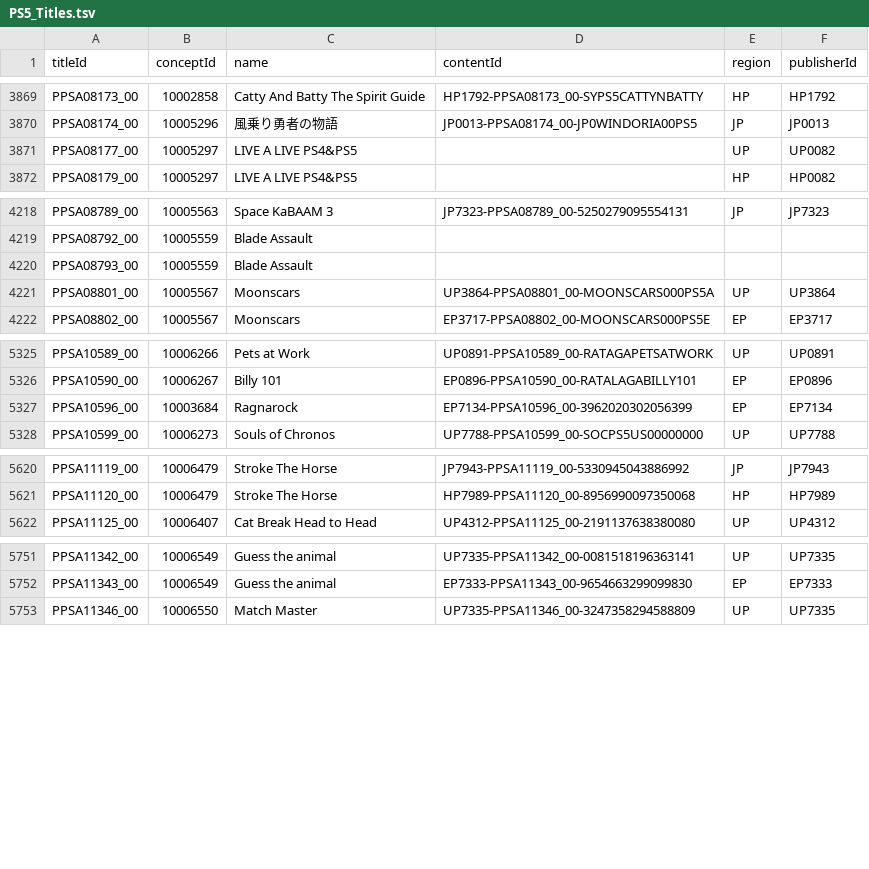
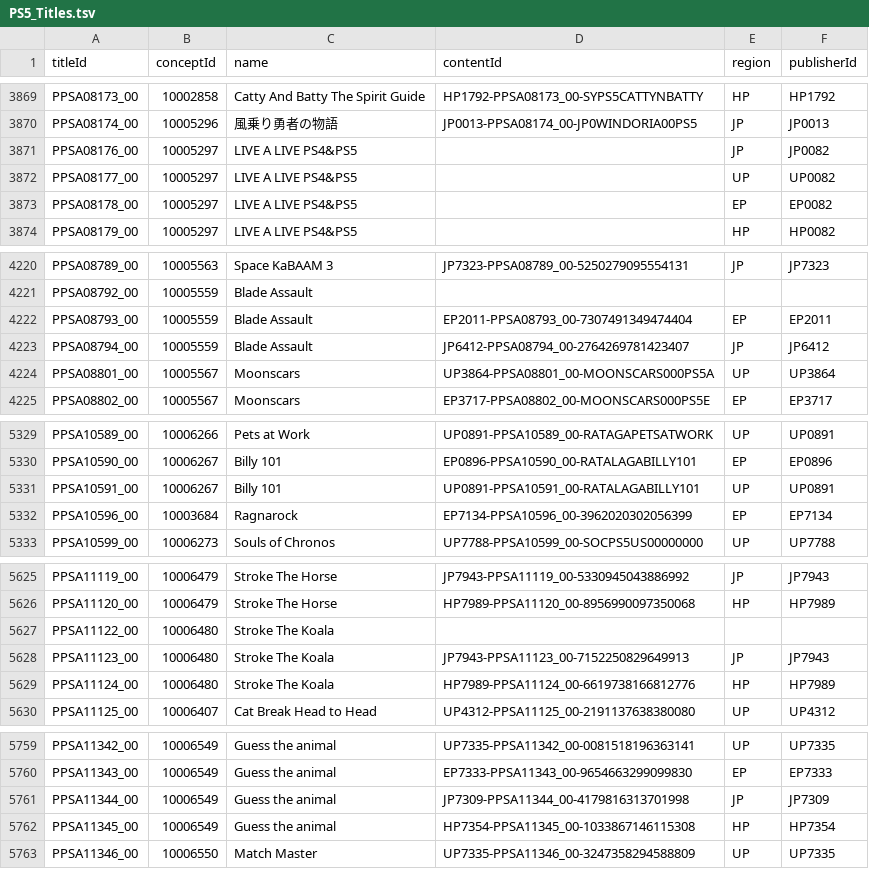
Before and after one commit to andshrew/PlayStation-Titles, a TSV file: PS5_Titles.tsv, drawn as a sheet; only a part is shown, gaps mark what is left out; the diff covers the shown part only.

Commit message:
Refreshed title data

```diff
--- a/PS5_Titles.tsv
+++ b/PS5_Titles.tsv
@@ -3870,3 +3870,5 @@ PPSA08173_00	10002858	Catty And Batty The Spirit Guide	HP1792-PPSA08173_00-SYPS5
 PPSA08174_00	10005296	風乗り勇者の物語	JP0013-PPSA08174_00-JP0WINDORIA00PS5	JP	JP0013
+PPSA08176_00	10005297	LIVE A LIVE PS4&PS5		JP	JP0082
 PPSA08177_00	10005297	LIVE A LIVE PS4&PS5		UP	UP0082
+PPSA08178_00	10005297	LIVE A LIVE PS4&PS5		EP	EP0082
 PPSA08179_00	10005297	LIVE A LIVE PS4&PS5		HP	HP0082
@@ -4219,3 +4221,4 @@ PPSA08789_00	10005563	Space KaBAAM 3	JP7323-PPSA08789_00-5250279095554131	JP	JP7
 PPSA08792_00	10005559	Blade Assault			
-PPSA08793_00	10005559	Blade Assault			
+PPSA08793_00	10005559	Blade Assault	EP2011-PPSA08793_00-7307491349474404	EP	EP2011
+PPSA08794_00	10005559	Blade Assault	JP6412-PPSA08794_00-2764269781423407	JP	JP6412
 PPSA08801_00	10005567	Moonscars	UP3864-PPSA08801_00-MOONSCARS000PS5A	UP	UP3864
@@ -5326,2 +5330,3 @@ PPSA10589_00	10006266	Pets at Work	UP0891-PPSA10589_00-RATAGAPETSATWORK	UP	UP089
 PPSA10590_00	10006267	Billy 101	EP0896-PPSA10590_00-RATALAGABILLY101	EP	EP0896
+PPSA10591_00	10006267	Billy 101	UP0891-PPSA10591_00-RATALAGABILLY101	UP	UP0891
 PPSA10596_00	10003684	Ragnarock	EP7134-PPSA10596_00-3962020302056399	EP	EP7134
@@ -5621,2 +5626,5 @@ PPSA11119_00	10006479	Stroke The Horse	JP7943-PPSA11119_00-5330945043886992	JP	J
 PPSA11120_00	10006479	Stroke The Horse	HP7989-PPSA11120_00-8956990097350068	HP	HP7989
+PPSA11122_00	10006480	Stroke The Koala			
+PPSA11123_00	10006480	Stroke The Koala	JP7943-PPSA11123_00-7152250829649913	JP	JP7943
+PPSA11124_00	10006480	Stroke The Koala	HP7989-PPSA11124_00-6619738166812776	HP	HP7989
 PPSA11125_00	10006407	Cat Break Head to Head	UP4312-PPSA11125_00-2191137638380080	UP	UP4312
@@ -5752,2 +5760,4 @@ PPSA11342_00	10006549	Guess the animal	UP7335-PPSA11342_00-0081518196363141	UP	U
 PPSA11343_00	10006549	Guess the animal	EP7333-PPSA11343_00-9654663299099830	EP	EP7333
+PPSA11344_00	10006549	Guess the animal	JP7309-PPSA11344_00-4179816313701998	JP	JP7309
+PPSA11345_00	10006549	Guess the animal	HP7354-PPSA11345_00-1033867146115308	HP	HP7354
 PPSA11346_00	10006550	Match Master	UP7335-PPSA11346_00-3247358294588809	UP	UP7335
```
Also changed, not shown: 1 added row elsewhere in this file, PS5_Titles_by_Concept.tsv, PS5_Titles_by_Name.tsv, 32 other files.
